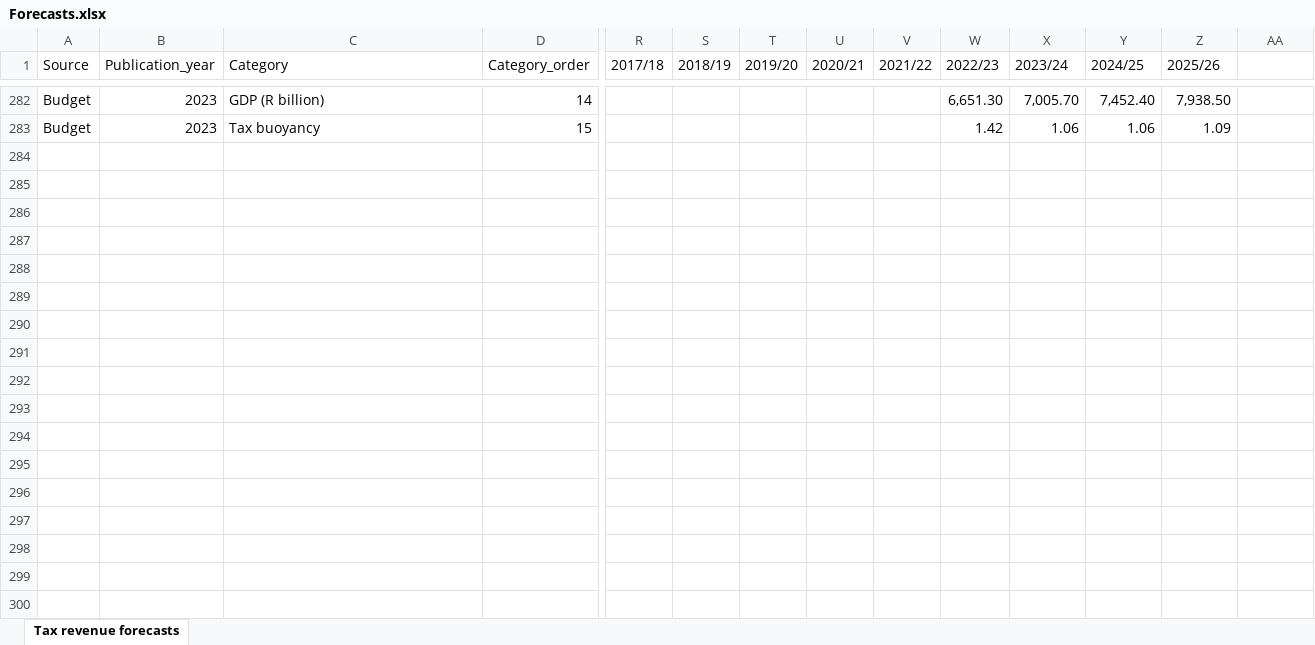
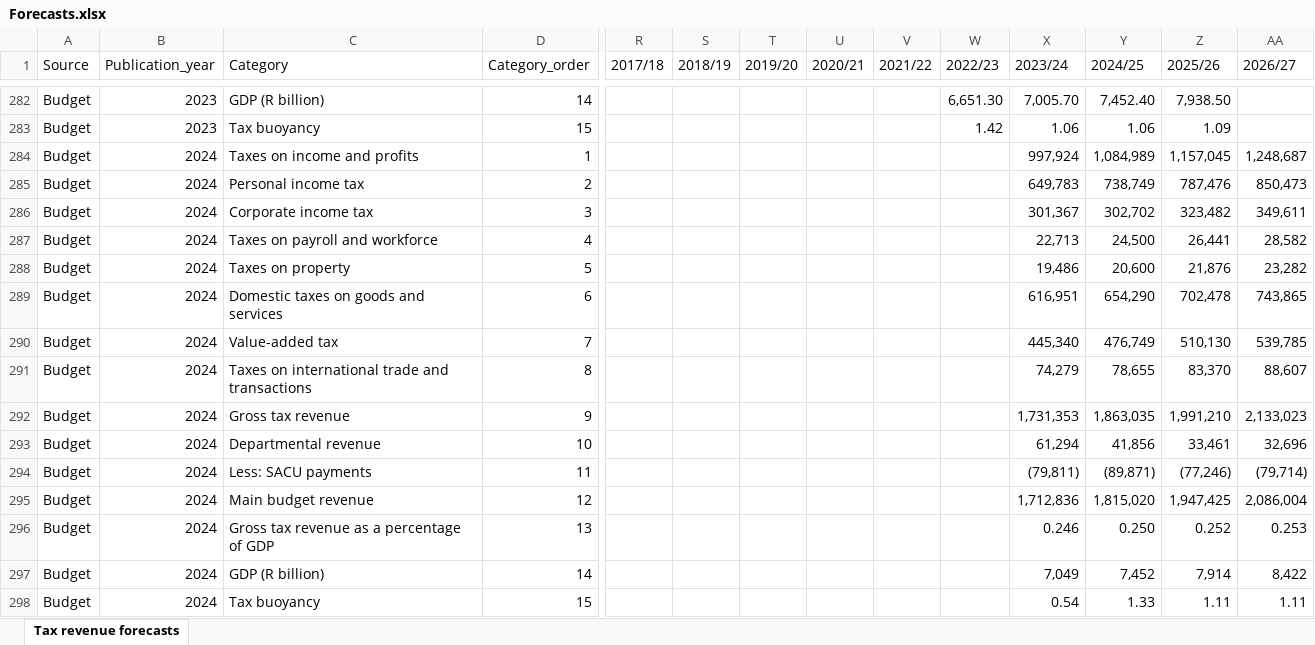
Before and after one commit to chrisaxelson/tax4sa, an Excel workbook: data-raw/NT/Forecasts.xlsx, sheet Tax revenue forecasts, drawn as a sheet; only a part is shown, gaps mark what is left out; values as stored, in another font and other column widths than the file's, no borders; rows hold the shown columns only; the diff names each change by its address in the sheet, - before the commit and + after, or states it on an @@ line.

```diff
--- a/data-raw/NT/Forecasts.xlsx (sheet Tax revenue forecasts)
+++ b/data-raw/NT/Forecasts.xlsx (sheet Tax revenue forecasts)
-AA1: (empty)
+AA1: 2026/27
+row 284: Budget | 2024 | Taxes on income and profits | 1 |  |  |  |  |  |  | 997,924 | 1,084,989 | 1,157,045 | 1,248,687
+row 285: Budget | 2024 | Personal income tax | 2 |  |  |  |  |  |  | 649,783 | 738,749 | 787,476 | 850,473
+row 286: Budget | 2024 | Corporate income tax | 3 |  |  |  |  |  |  | 301,367 | 302,702 | 323,482 | 349,611
+row 287: Budget | 2024 | Taxes on payroll and workforce | 4 |  |  |  |  |  |  | 22,713 | 24,500 | 26,441 | 28,582
+row 288: Budget | 2024 | Taxes on property | 5 |  |  |  |  |  |  | 19,486 | 20,600 | 21,876 | 23,282
+row 289: Budget | 2024 | Domestic taxes on goods and services | 6 |  |  |  |  |  |  | 616,951 | 654,290 | 702,478 | 743,865
+row 290: Budget | 2024 | Value-added tax | 7 |  |  |  |  |  |  | 445,340 | 476,749 | 510,130 | 539,785
+row 291: Budget | 2024 | Taxes on international trade and transactions | 8 |  |  |  |  |  |  | 74,279 | 78,655 | 83,370 | 88,607
+row 292: Budget | 2024 | Gross tax revenue | 9 |  |  |  |  |  |  | 1,731,353 | 1,863,035 | 1,991,210 | 2,133,023
+row 293: Budget | 2024 | Departmental revenue | 10 |  |  |  |  |  |  | 61,294 | 41,856 | 33,461 | 32,696
+row 294: Budget | 2024 | Less: SACU payments | 11 |  |  |  |  |  |  | (79,811) | (89,871) | (77,246) | (79,714)
+row 295: Budget | 2024 | Main budget revenue | 12 |  |  |  |  |  |  | 1,712,836 | 1,815,020 | 1,947,425 | 2,086,004
+row 296: Budget | 2024 | Gross tax revenue as a percentage of GDP | 13 |  |  |  |  |  |  | 0.246 | 0.250 | 0.252 | 0.253
+row 297: Budget | 2024 | GDP (R billion) | 14 |  |  |  |  |  |  | 7,049 | 7,452 | 7,914 | 8,422
+row 298: Budget | 2024 | Tax buoyancy | 15 |  |  |  |  |  |  | 0.54 | 1.33 | 1.11 | 1.11
```
Also changed, not shown: data-raw/NT/Revenue.xlsx, 19 other files.
